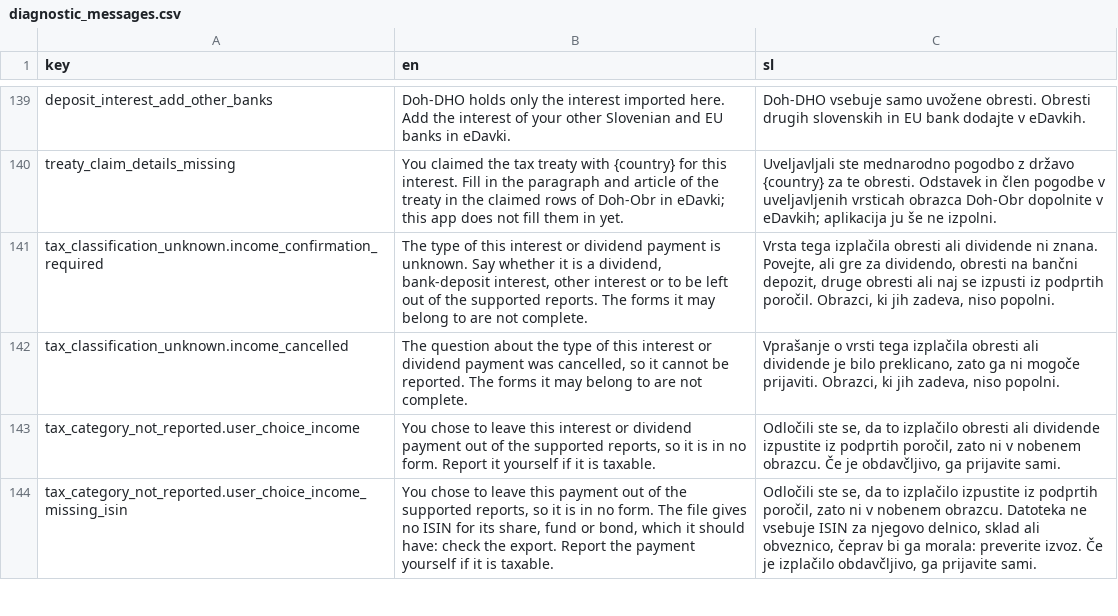
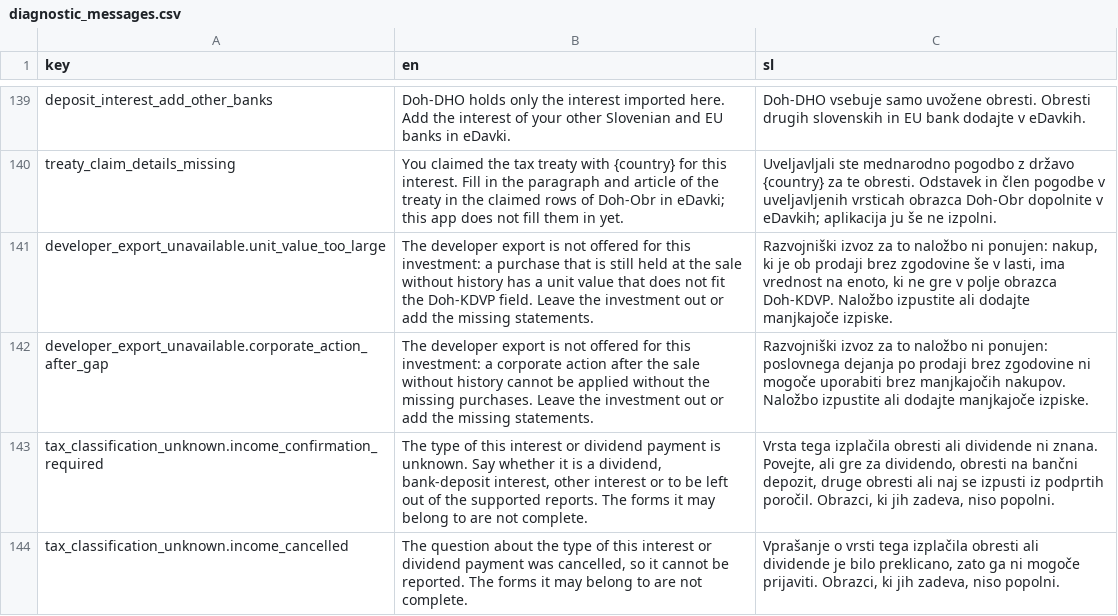
Before and after one commit to TheCodeFighter/TaxBrokerReport, a CSV file: resources/i18n/diagnostic_messages.csv, drawn as a sheet; only a part is shown, gaps mark what is left out; the shorter side is filled out with more unchanged rows; the diff names each change by its address in the sheet, - before the commit and + after, or states it on an @@ line.

Commit message:
TBR-0125: Developer export backend (#363)

```diff
--- a/resources/i18n/diagnostic_messages.csv
+++ b/resources/i18n/diagnostic_messages.csv
+row 141: developer_export_unavailable.unit_value_too_large | The developer export is not offered for this investment: a purchase that is still held at the sale without history has a unit value that does not fit the Doh-KDVP field. Leave the investment out or add the missing statements. | Razvojniški izvoz za to naložbo ni ponujen: nakup, ki je ob prodaji brez zgodovine še v lasti, ima vrednost na enoto, ki ne gre v polje obrazca Doh-KDVP. Naložbo izpustite ali dodajte manjkajoče izpiske.
+row 142: developer_export_unavailable.corporate_action_after_gap | The developer export is not offered for this investment: a corporate action after the sale without history cannot be applied without the missing purchases. Leave the investment out or add the missing statements. | Razvojniški izvoz za to naložbo ni ponujen: poslovnega dejanja po prodaji brez zgodovine ni mogoče uporabiti brez manjkajočih nakupov. Naložbo izpustite ali dodajte manjkajoče izpiske.
```
Also changed, not shown: 45 other files.
